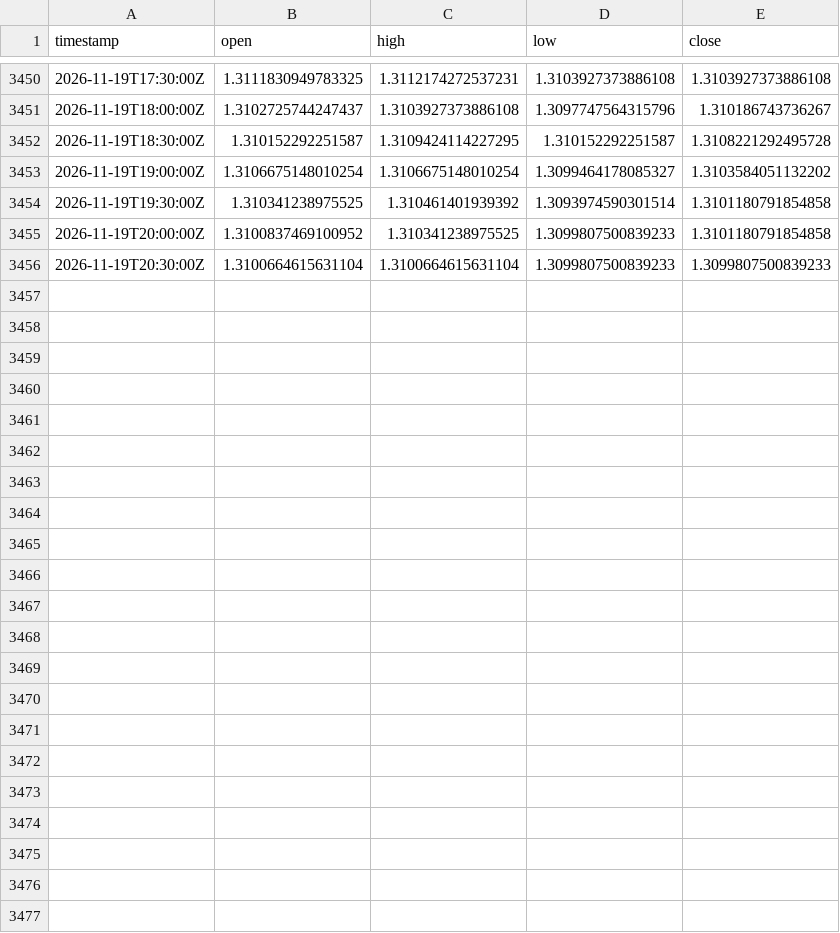
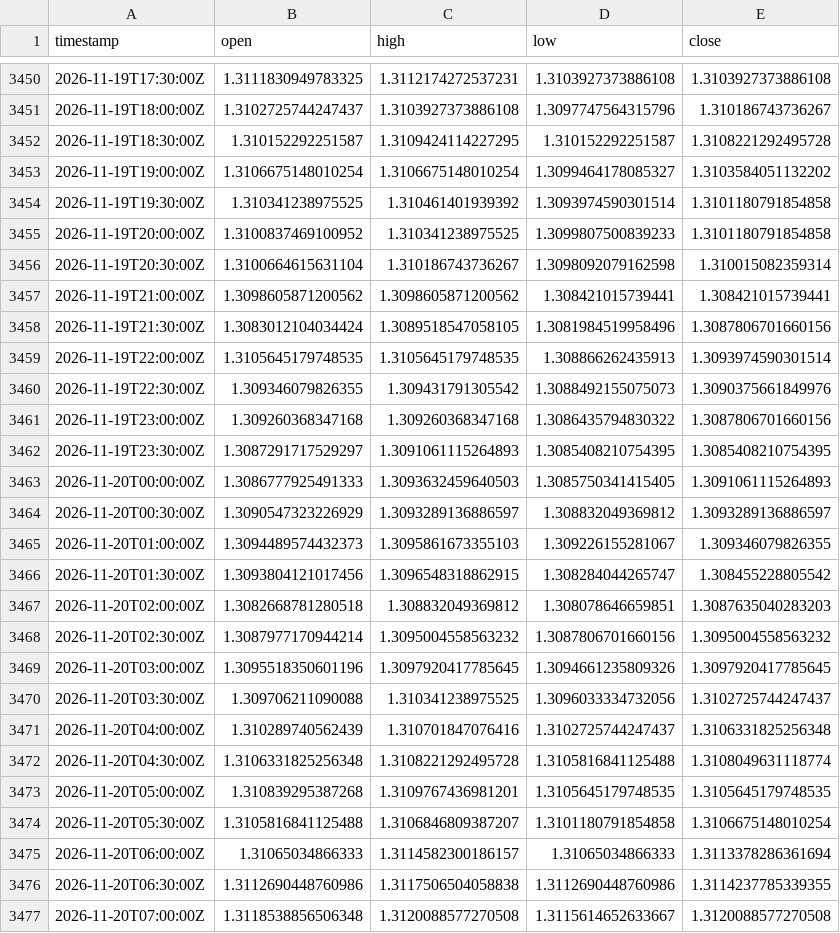
Before and after one commit to robelabraham1219-cmyk/institutional-trading-dashboard, a CSV file: data/GBPUSD=X_30m.csv, drawn as a sheet; only a part is shown, gaps mark what is left out.

```diff
--- a/data/GBPUSD=X_30m.csv
+++ b/data/GBPUSD=X_30m.csv
@@ -3455,2 +3455,23 @@ timestamp,open,high,low,close
 2026-11-19T20:00:00Z,1.3100837469100952,1.310341238975525,1.3099807500839233,1.3101180791854858
-2026-11-19T20:30:00Z,1.3100664615631104,1.3100664615631104,1.3099807500839233,1.3099807500839233
+2026-11-19T20:30:00Z,1.3100664615631104,1.310186743736267,1.3098092079162598,1.310015082359314
+2026-11-19T21:00:00Z,1.3098605871200562,1.3098605871200562,1.308421015739441,1.308421015739441
+2026-11-19T21:30:00Z,1.3083012104034424,1.3089518547058105,1.3081984519958496,1.3087806701660156
+2026-11-19T22:00:00Z,1.3105645179748535,1.3105645179748535,1.308866262435913,1.3093974590301514
+2026-11-19T22:30:00Z,1.309346079826355,1.309431791305542,1.3088492155075073,1.3090375661849976
+2026-11-19T23:00:00Z,1.309260368347168,1.309260368347168,1.3086435794830322,1.3087806701660156
+2026-11-19T23:30:00Z,1.3087291717529297,1.3091061115264893,1.3085408210754395,1.3085408210754395
+2026-11-20T00:00:00Z,1.3086777925491333,1.3093632459640503,1.3085750341415405,1.3091061115264893
+2026-11-20T00:30:00Z,1.3090547323226929,1.3093289136886597,1.308832049369812,1.3093289136886597
+2026-11-20T01:00:00Z,1.3094489574432373,1.3095861673355103,1.309226155281067,1.309346079826355
+2026-11-20T01:30:00Z,1.3093804121017456,1.3096548318862915,1.308284044265747,1.308455228805542
+2026-11-20T02:00:00Z,1.3082668781280518,1.308832049369812,1.308078646659851,1.3087635040283203
+2026-11-20T02:30:00Z,1.3087977170944214,1.3095004558563232,1.3087806701660156,1.3095004558563232
+2026-11-20T03:00:00Z,1.3095518350601196,1.3097920417785645,1.3094661235809326,1.3097920417785645
+2026-11-20T03:30:00Z,1.309706211090088,1.310341238975525,1.3096033334732056,1.3102725744247437
+2026-11-20T04:00:00Z,1.310289740562439,1.310701847076416,1.3102725744247437,1.3106331825256348
+2026-11-20T04:30:00Z,1.3106331825256348,1.3108221292495728,1.3105816841125488,1.3108049631118774
+2026-11-20T05:00:00Z,1.310839295387268,1.3109767436981201,1.3105645179748535,1.3105645179748535
+2026-11-20T05:30:00Z,1.3105816841125488,1.3106846809387207,1.3101180791854858,1.3106675148010254
+2026-11-20T06:00:00Z,1.31065034866333,1.3114582300186157,1.31065034866333,1.3113378286361694
+2026-11-20T06:30:00Z,1.3112690448760986,1.3117506504058838,1.3112690448760986,1.3114237785339355
+2026-11-20T07:00:00Z,1.3118538856506348,1.3120088577270508,1.3115614652633667,1.3120088577270508
```
Also changed, not shown: data/EURUSD=X_30m.csv, data/USDCAD=X_30m.csv, 11 other files.
